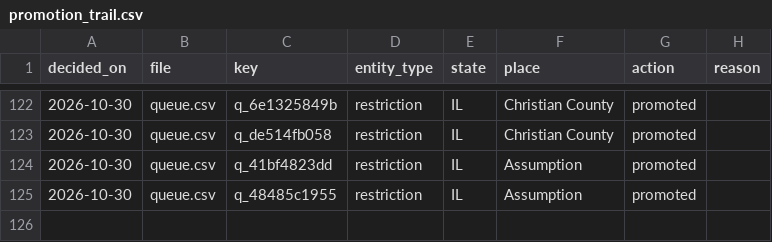
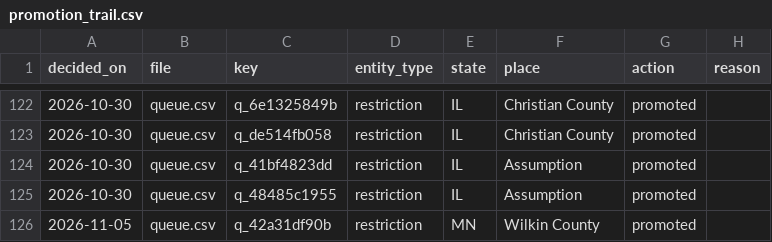
Before and after one commit to pricephillips/renewable-opposition, a CSV file: data/review/promotion_trail.csv, drawn as a sheet; only a part is shown, gaps mark what is left out; the diff names each change by its address in the sheet, - before the commit and + after, or states it on an @@ line.

```diff
--- a/data/review/promotion_trail.csv
+++ b/data/review/promotion_trail.csv
+row 126: 2026-11-05 | queue.csv | q_42a31df90b | restriction | MN | Wilkin County | promoted
```
Also changed, not shown: data/model/county_record_scores.csv, data/processed/county_summary.csv, 38 other files.
